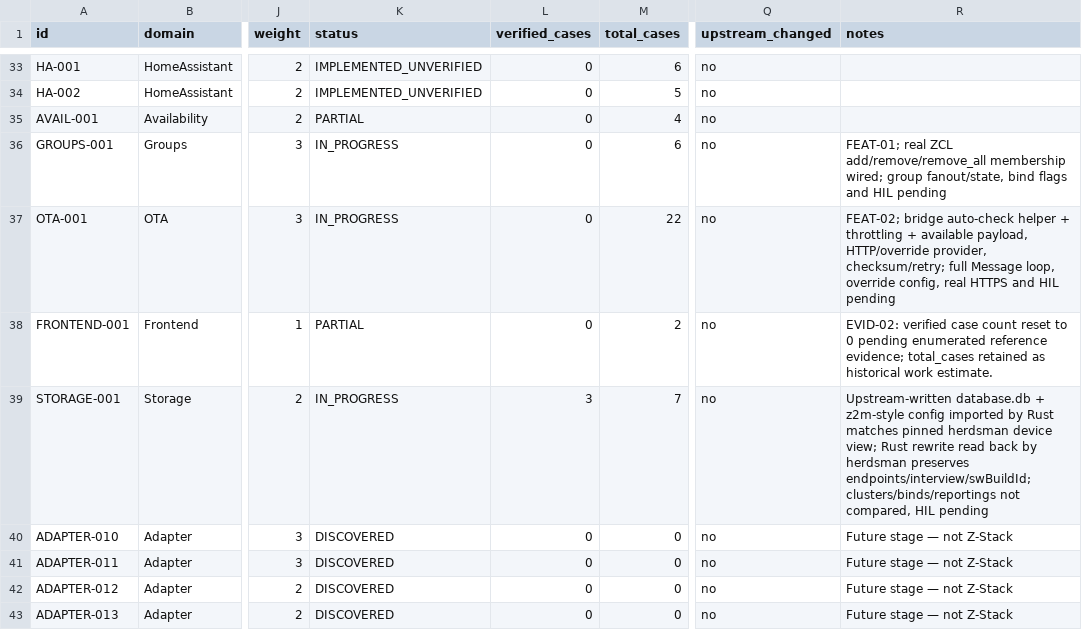
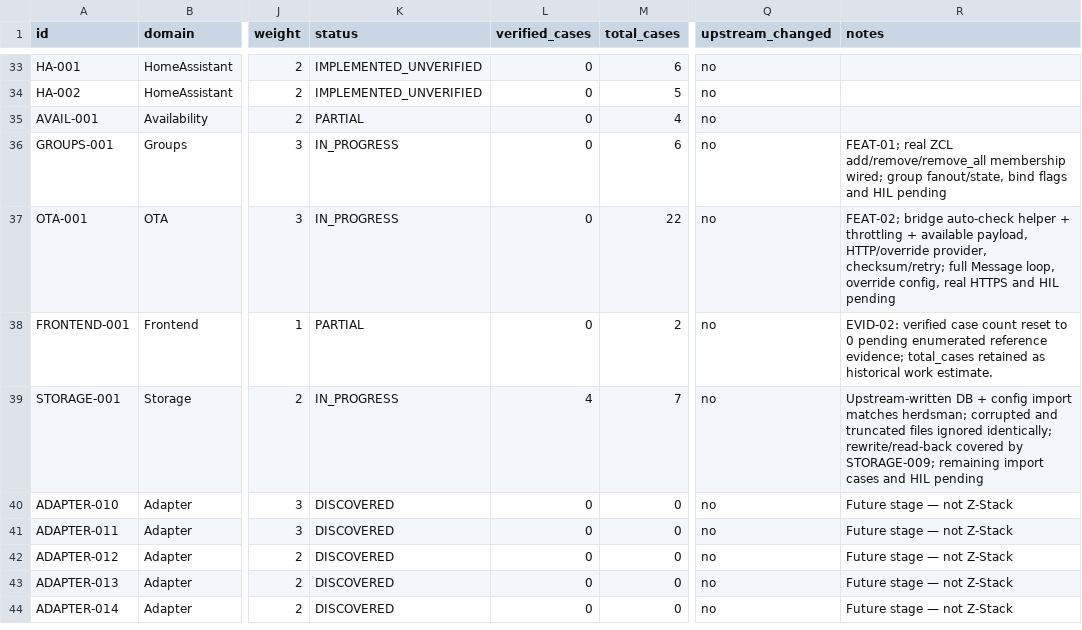
Before and after one commit to PriZZZrak/zigbee2mqtt-rs, a CSV file: docs/parity/inventory.csv, drawn as a sheet; only a part is shown, gaps mark what is left out; the shorter side is filled out with more unchanged rows; the diff covers the shown part only; the diff names each change by its address in the sheet, - before the commit and + after, or states it on an @@ line.

Commit message:
test(storage): compare persisted entries, groups and damaged databases
Extend the storage differential to raw-entry comparison: endpoint clusters/binds/configuredReportings/meta, lastSeen, swBuildId, and Group/GreenPower records must be byte-equivalent after the Rust rewrite (as read by pinned herdsman). Add corrupted-line, truncated-file and stale-.tmp cases: both importers ignore damaged input, and the Rust writer recovers the stale temp without losing entries. All 9 cases pass with four pins MATCH; STORAGE-009 is marked VERIFIED, other storage rows remain IN_PROGRESS.

```diff
--- a/docs/parity/inventory.csv
+++ b/docs/parity/inventory.csv
-L39 (verified_cases): 3
+L39 (verified_cases): 4
-R39 (notes): Upstream-written database.db + z2m-style config imported by Rust matches pinned herdsman device view; Rust rewrite read back by herdsman preserves endpoints/interview/swBuildId; clusters/binds/reportings not compared, HIL pending
+R39 (notes): Upstream-written DB + config import matches herdsman; corrupted and truncated files ignored identically; rewrite/read-back covered by STORAGE-009; remaining import cases and HIL pending
```
Also changed, not shown: 1 added row and 1 edited cell elsewhere in this file, 10 other files.
